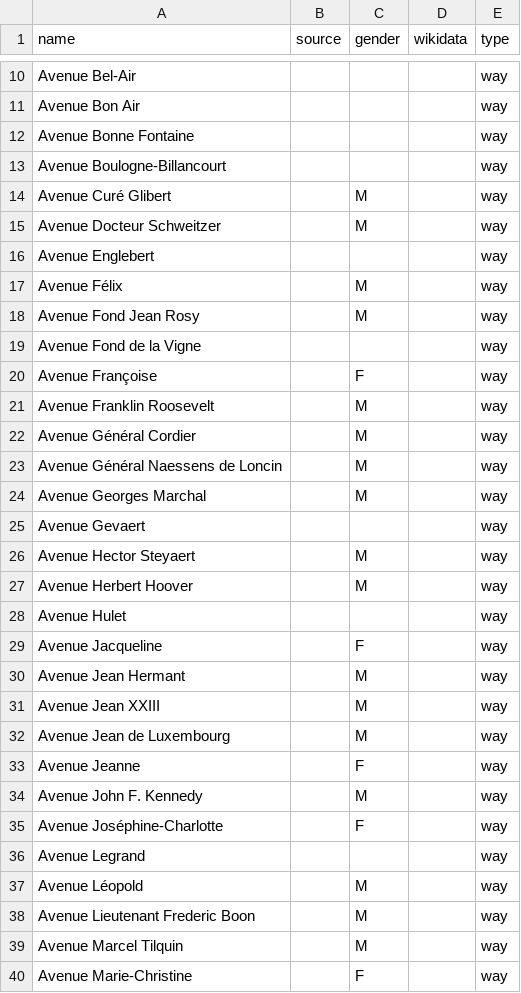
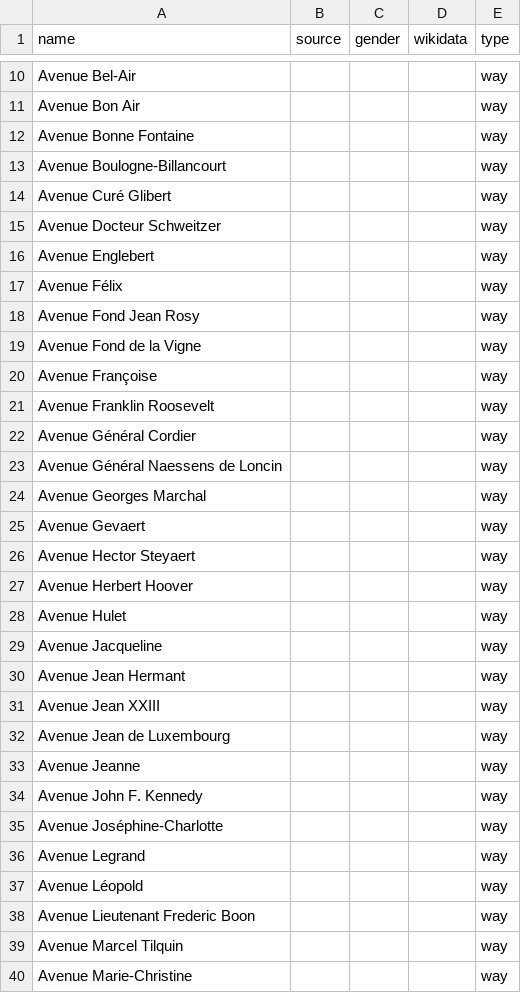
Before and after one commit to EqualStreetNames/equalstreetnames-rixensart, a CSV file: data/other.csv, drawn as a sheet; only a part is shown, gaps mark what is left out; the diff covers the shown part only.

```diff
--- a/data/other.csv
+++ b/data/other.csv
@@ -13,28 +13,28 @@ name,source,gender,wikidata,type
 "Avenue Boulogne-Billancourt",,,,way
-"Avenue Curé Glibert",,M,,way
-"Avenue Docteur Schweitzer",,M,,way
+"Avenue Curé Glibert",,,,way
+"Avenue Docteur Schweitzer",,,,way
 "Avenue Englebert",,,,way
-"Avenue Félix",,M,,way
-"Avenue Fond Jean Rosy",,M,,way
+"Avenue Félix",,,,way
+"Avenue Fond Jean Rosy",,,,way
 "Avenue Fond de la Vigne",,,,way
-"Avenue Françoise",,F,,way
-"Avenue Franklin Roosevelt",,M,,way
-"Avenue Général Cordier",,M,,way
-"Avenue Général Naessens de Loncin",,M,,way
-"Avenue Georges Marchal",,M,,way
+"Avenue Françoise",,,,way
+"Avenue Franklin Roosevelt",,,,way
+"Avenue Général Cordier",,,,way
+"Avenue Général Naessens de Loncin",,,,way
+"Avenue Georges Marchal",,,,way
 "Avenue Gevaert",,,,way
-"Avenue Hector Steyaert",,M,,way
-"Avenue Herbert Hoover",,M,,way
+"Avenue Hector Steyaert",,,,way
+"Avenue Herbert Hoover",,,,way
 "Avenue Hulet",,,,way
-"Avenue Jacqueline",,F,,way
-"Avenue Jean Hermant",,M,,way
-"Avenue Jean XXIII",,M,,way
-"Avenue Jean de Luxembourg",,M,,way
-"Avenue Jeanne",,F,,way
-"Avenue John F. Kennedy",,M,,way
-"Avenue Joséphine-Charlotte",,F,,way
+"Avenue Jacqueline",,,,way
+"Avenue Jean Hermant",,,,way
+"Avenue Jean XXIII",,,,way
+"Avenue Jean de Luxembourg",,,,way
+"Avenue Jeanne",,,,way
+"Avenue John F. Kennedy",,,,way
+"Avenue Joséphine-Charlotte",,,,way
 "Avenue Legrand",,,,way
-"Avenue Léopold",,M,,way
-"Avenue Lieutenant Frederic Boon",,M,,way
-"Avenue Marcel Tilquin",,M,,way
-"Avenue Marie-Christine",,F,,way
+"Avenue Léopold",,,,way
+"Avenue Lieutenant Frederic Boon",,,,way
+"Avenue Marcel Tilquin",,,,way
+"Avenue Marie-Christine",,,,way
```
Also changed, not shown: 62 edited cells elsewhere in this file, 1 other file.
